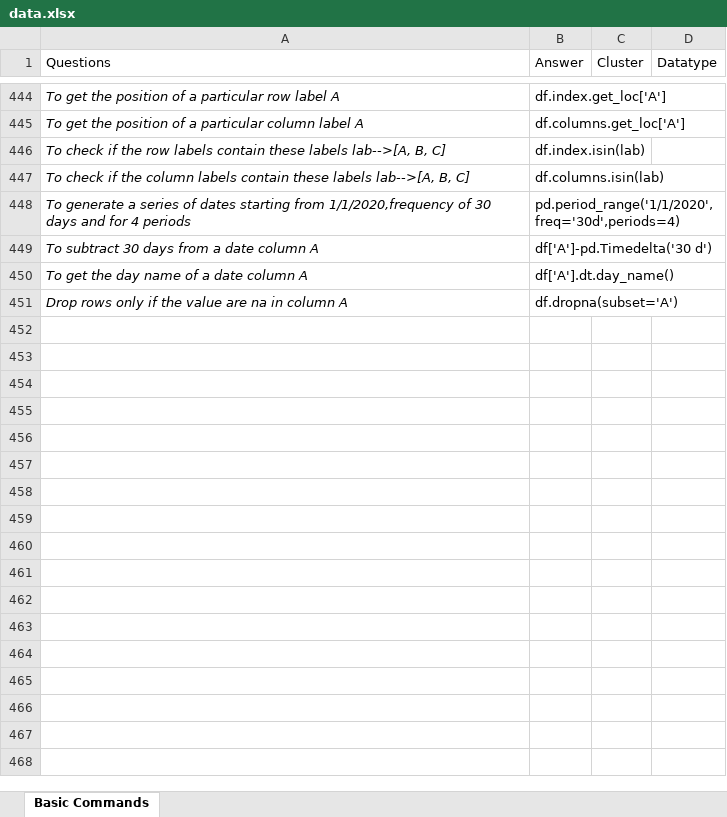
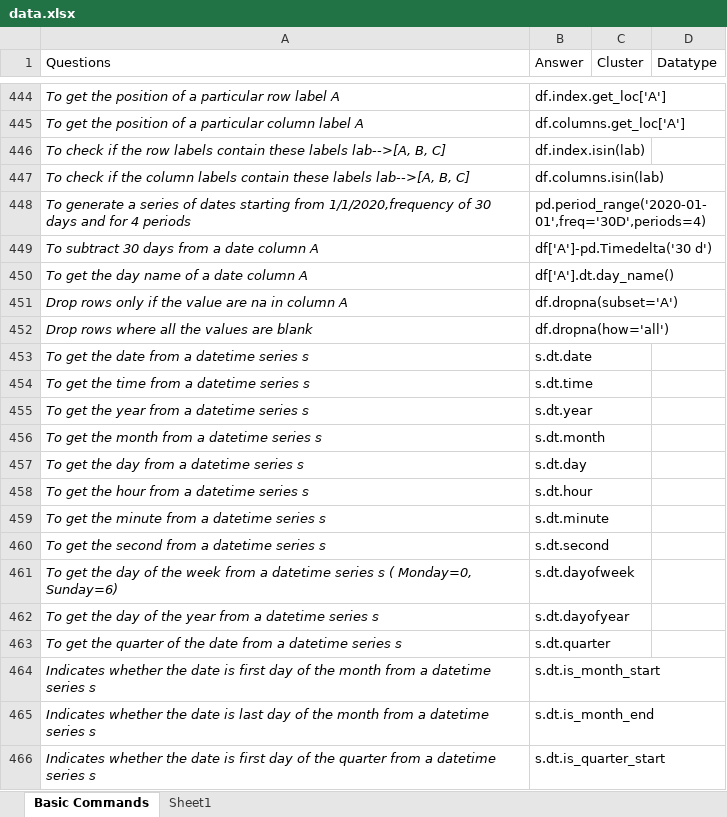
Before and after one commit to priyankconnect/MyProjects, an Excel workbook: PythonPracticeGame/data.xlsx, sheet Basic Commands, drawn as a sheet; only a part is shown, gaps mark what is left out; values as stored, in another font and other column widths than the file's, no borders; the diff covers the shown part only; the diff names each change by its address in the sheet, - before the commit and + after, or states it on an @@ line.

```diff
--- a/PythonPracticeGame/data.xlsx (sheet Basic Commands)
+++ b/PythonPracticeGame/data.xlsx (sheet Basic Commands)
+sheet tab: Sheet1
-B448 (Answer): pd.period_range('1/1/2020',freq='30d',periods=4)
+B448 (Answer): pd.period_range('2020-01-01',freq='30D',periods=4)
+row 452: Drop rows where all the values are blank | df.dropna(how='all')
+row 453: To get the date from a datetime series s | s.dt.date
+row 454: To get the time from a datetime series s | s.dt.time
+row 455: To get the year from a datetime series s | s.dt.year
+row 456: To get the month from a datetime series s | s.dt.month
+row 457: To get the day from a datetime series s | s.dt.day
+row 458: To get the hour from a datetime series s | s.dt.hour
+row 459: To get the minute from a datetime series s | s.dt.minute
+row 460: To get the second from a datetime series s | s.dt.second
+row 461: To get the day of the week from a datetime series s ( Monday=0, Sunday=6) | s.dt.dayofweek
+row 462: To get the day of the year from a datetime series s | s.dt.dayofyear
+row 463: To get the quarter of the date from a datetime series s | s.dt.quarter
+row 464: Indicates whether the date is first day of the month from a datetime series s | s.dt.is_month_start
+row 465: Indicates whether the date is last day of the month from a datetime series s | s.dt.is_month_end
+row 466: Indicates whether the date is first day of the quarter from a datetime series s | s.dt.is_quarter_start
```
Also changed, not shown: 13 added rows and 9 edited cells elsewhere in this sheet, 1 other file.
